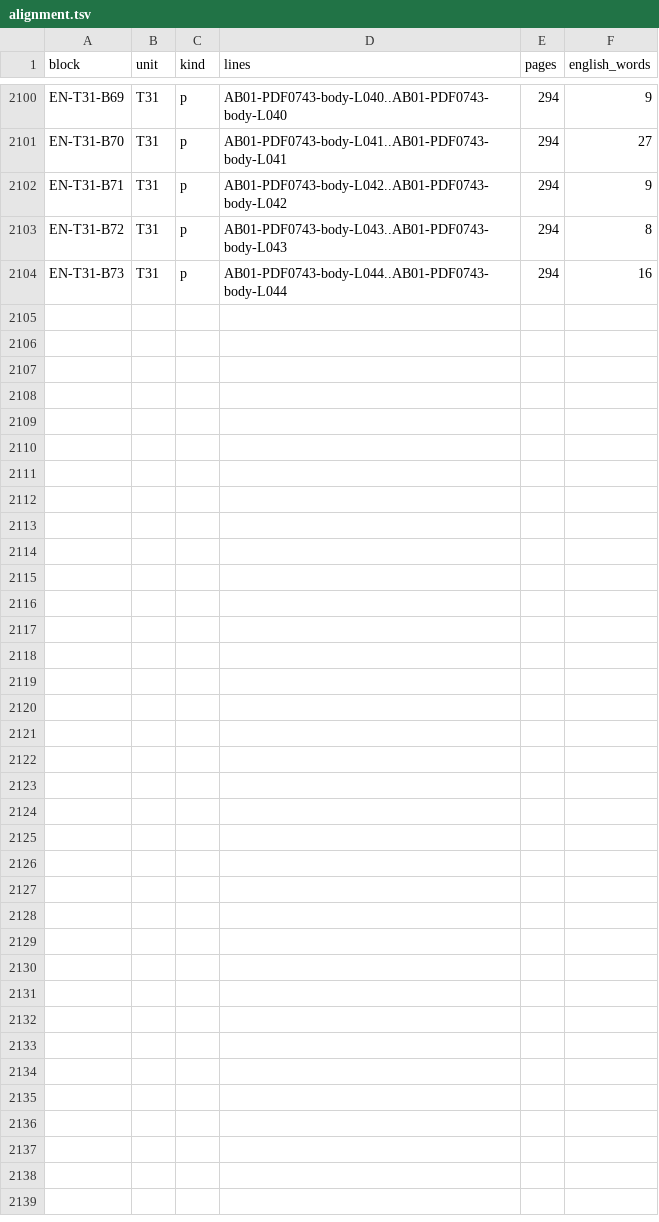
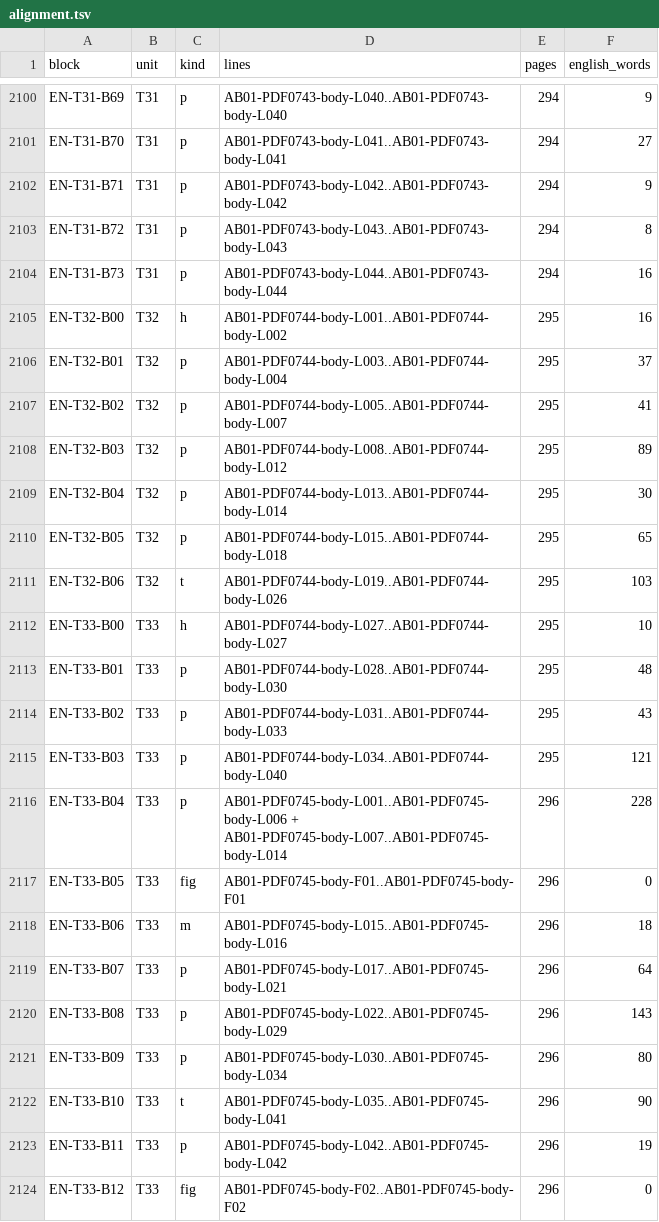
Before and after one commit to KokunoYumeto/al-battani, a TSV file: EN/nallino/alignment.tsv, drawn as a sheet; only a part is shown, gaps mark what is left out.

```diff
--- a/EN/nallino/alignment.tsv
+++ b/EN/nallino/alignment.tsv
@@ -2104 +2104,21 @@ EN-T31-B72	T31	p	AB01-PDF0743-body-L043..AB01-PDF0743-body-L043	294	8
 EN-T31-B73	T31	p	AB01-PDF0743-body-L044..AB01-PDF0743-body-L044	294	16
+EN-T32-B00	T32	h	AB01-PDF0744-body-L001..AB01-PDF0744-body-L002	295	16
+EN-T32-B01	T32	p	AB01-PDF0744-body-L003..AB01-PDF0744-body-L004	295	37
+EN-T32-B02	T32	p	AB01-PDF0744-body-L005..AB01-PDF0744-body-L007	295	41
+EN-T32-B03	T32	p	AB01-PDF0744-body-L008..AB01-PDF0744-body-L012	295	89
+EN-T32-B04	T32	p	AB01-PDF0744-body-L013..AB01-PDF0744-body-L014	295	30
+EN-T32-B05	T32	p	AB01-PDF0744-body-L015..AB01-PDF0744-body-L018	295	65
+EN-T32-B06	T32	t	AB01-PDF0744-body-L019..AB01-PDF0744-body-L026	295	103
+EN-T33-B00	T33	h	AB01-PDF0744-body-L027..AB01-PDF0744-body-L027	295	10
+EN-T33-B01	T33	p	AB01-PDF0744-body-L028..AB01-PDF0744-body-L030	295	48
+EN-T33-B02	T33	p	AB01-PDF0744-body-L031..AB01-PDF0744-body-L033	295	43
+EN-T33-B03	T33	p	AB01-PDF0744-body-L034..AB01-PDF0744-body-L040	295	121
+EN-T33-B04	T33	p	AB01-PDF0745-body-L001..AB01-PDF0745-body-L006 + AB01-PDF0745-body-L007..AB01-PDF0745-body-L014	296	228
+EN-T33-B05	T33	fig	AB01-PDF0745-body-F01..AB01-PDF0745-body-F01	296	0
+EN-T33-B06	T33	m	AB01-PDF0745-body-L015..AB01-PDF0745-body-L016	296	18
+EN-T33-B07	T33	p	AB01-PDF0745-body-L017..AB01-PDF0745-body-L021	296	64
+EN-T33-B08	T33	p	AB01-PDF0745-body-L022..AB01-PDF0745-body-L029	296	143
+EN-T33-B09	T33	p	AB01-PDF0745-body-L030..AB01-PDF0745-body-L034	296	80
+EN-T33-B10	T33	t	AB01-PDF0745-body-L035..AB01-PDF0745-body-L041	296	90
+EN-T33-B11	T33	p	AB01-PDF0745-body-L042..AB01-PDF0745-body-L042	296	19
+EN-T33-B12	T33	fig	AB01-PDF0745-body-F02..AB01-PDF0745-body-F02	296	0
```
Also changed, not shown: EN/nallino/units.tsv, 6 other files.
